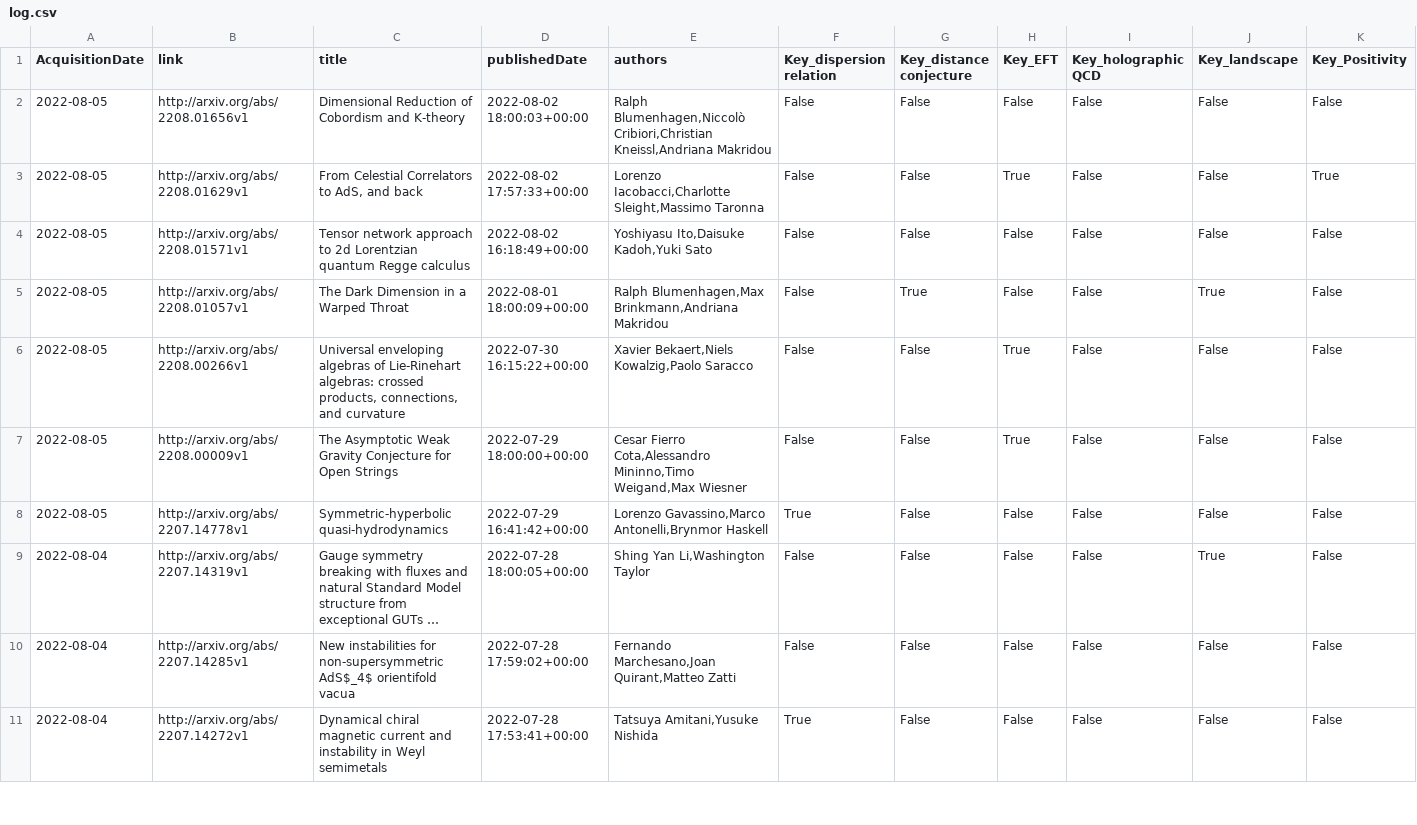
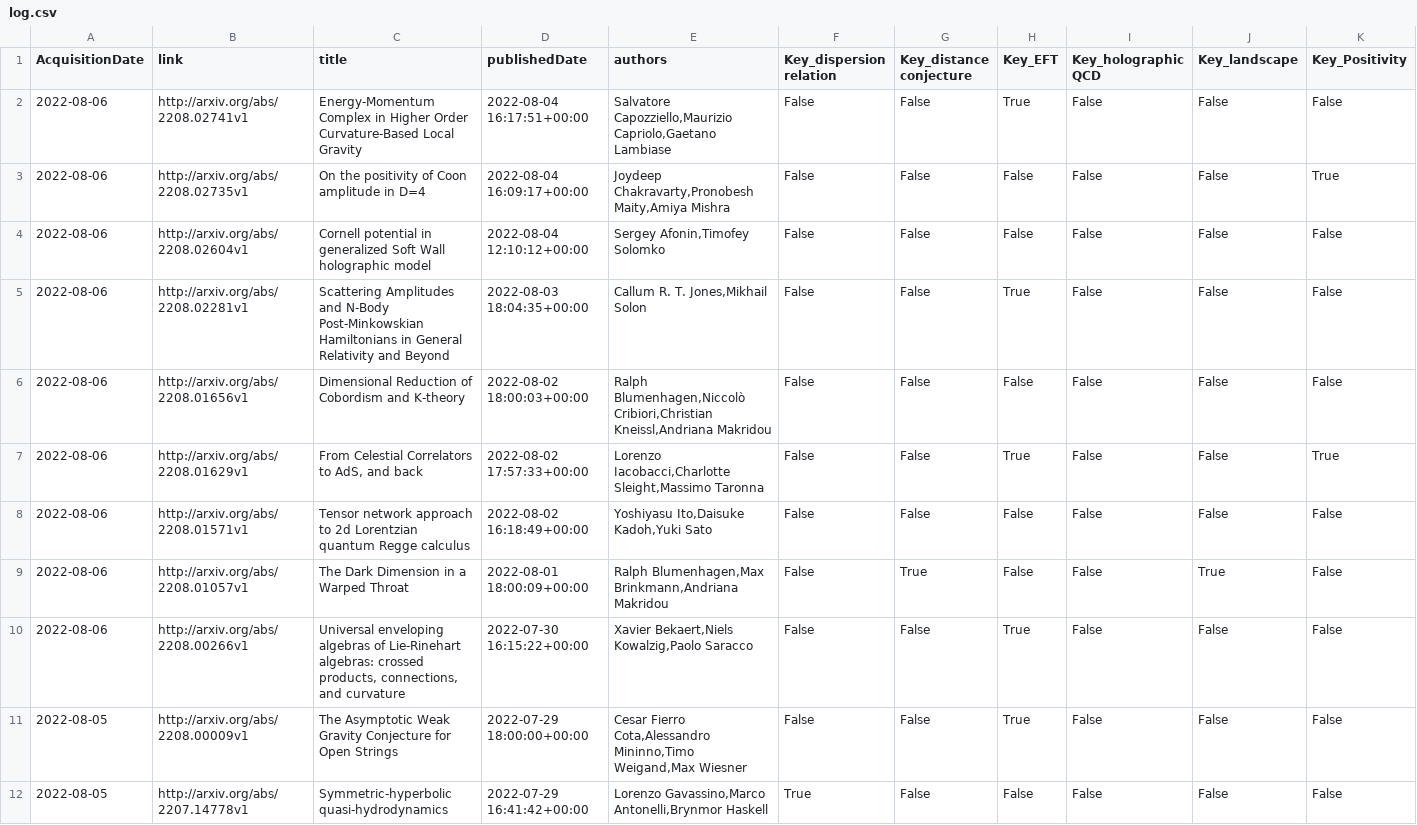
Before and after one commit to kikeda1102/arxiv-checker, a CSV file: log.csv, drawn as a sheet; only a part is shown; the shorter side is filled out with more unchanged rows; long unchanged cells end in …; addresses are those after the commit; rows hold the shown columns only; the diff names each change by its address in the sheet, - before the commit and + after, or states it on an @@ line.

Commit message:
Auto run by GitHub Actions

```diff
--- a/log.csv
+++ b/log.csv
+row 2: 2022-08-06 | http://arxiv.org/abs/2208.02741v1 | Energy-Momentum Complex in Higher Order Curvature-Based Local Gravity | 2022-08-04 16:17:51+00:00 | Salvatore Capozziello,Maurizio Capriolo,Gaetano Lambiase | False | False | True | False | False | False
+row 3: 2022-08-06 | http://arxiv.org/abs/2208.02735v1 | On the positivity of Coon amplitude in D=4 | 2022-08-04 16:09:17+00:00 | Joydeep Chakravarty,Pronobesh Maity,Amiya Mishra | False | False | False | False | False | True
+row 4: 2022-08-06 | http://arxiv.org/abs/2208.02604v1 | Cornell potential in generalized Soft Wall holographic model | 2022-08-04 12:10:12+00:00 | Sergey Afonin,Timofey Solomko | False | False | False | False | False | False
+row 5: 2022-08-06 | http://arxiv.org/abs/2208.02281v1 | Scattering Amplitudes and N-Body Post-Minkowskian Hamiltonians in General Relativity and Beyond | 2022-08-03 18:04:35+00:00 | Callum R. T. Jones,Mikhail Solon | False | False | True | False | False | False
-A6:A10 (AcquisitionDate): 2022-08-05
+A6:A10 (AcquisitionDate): 2022-08-06
```
